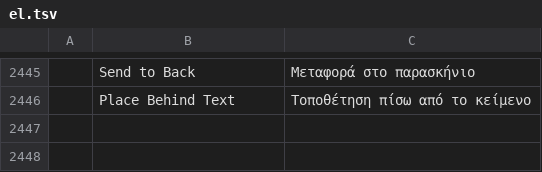
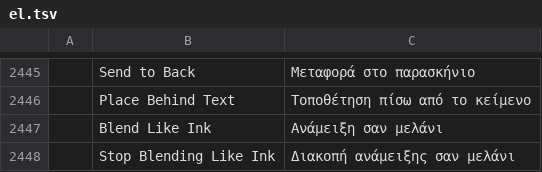
Before and after one commit to barryluk/pdfcraft, a TSV file: crates/ui-egui/src/i18n/el.tsv, drawn as a sheet; only a part is shown, gaps mark what is left out; the diff names each change by its address in the sheet, - before the commit and + after, or states it on an @@ line.

```diff
--- a/crates/ui-egui/src/i18n/el.tsv
+++ b/crates/ui-egui/src/i18n/el.tsv
+row 2447:  | Blend Like Ink | Ανάμειξη σαν μελάνι
+row 2448:  | Stop Blending Like Ink | Διακοπή ανάμειξης σαν μελάνι
```
Also changed, not shown: crates/ui-egui/src/i18n/bg.tsv, crates/ui-egui/src/i18n/kk.tsv, 29 other files.
